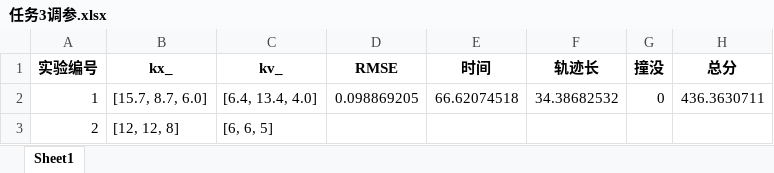
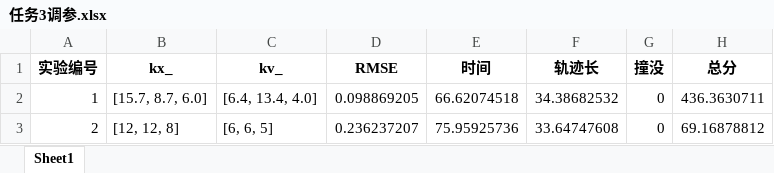
Before and after one commit to sp1kewu/MRPC-2025-homework, an Excel workbook: 任务3调参.xlsx, sheet Sheet1, drawn as a sheet; values as stored, in another font and other column widths than the file's, no borders; the diff names each change by its address in the sheet, - before the commit and + after, or states it on an @@ line.

```diff
--- a/任务3调参.xlsx (sheet Sheet1)
+++ b/任务3调参.xlsx (sheet Sheet1)
-D3 (RMSE): (empty)
+D3 (RMSE): 0.236237207
-E3 (时间): (empty)
+E3 (时间): 75.95925736
-F3 (轨迹长): (empty)
+F3 (轨迹长): 33.64747608
-G3 (撞没): (empty)
+G3 (撞没): 0
-H3 (总分): (empty)
+H3 (总分): 69.16878812
```
Also changed, not shown: 1 other file.
